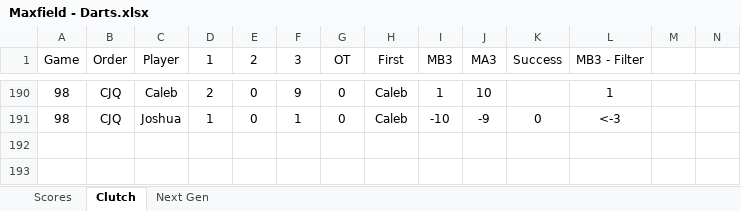
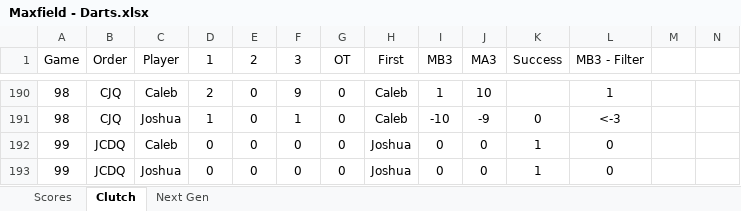
Before and after one commit to CalebSkinner1/DartsAnalysis, an Excel workbook: Maxfield - Darts.xlsx, sheet Clutch, drawn as a sheet; only a part is shown, gaps mark what is left out; values as stored, in another font and other column widths than the file's, no borders; rows hold the shown columns only; the diff names each change by its address in the sheet, - before the commit and + after, or states it on an @@ line.

```diff
--- a/Maxfield - Darts.xlsx (sheet Clutch)
+++ b/Maxfield - Darts.xlsx (sheet Clutch)
+row 192: 99 | JCDQ | Caleb | 0 | 0 | 0 | 0 | Joshua | 0 | 0 | 1 | 0
+row 193: 99 | JCDQ | Joshua | 0 | 0 | 0 | 0 | Joshua | 0 | 0 | 1 | 0
```
Also changed, not shown: sheet Scores, sheet Next Gen, formulas that keep their value.
